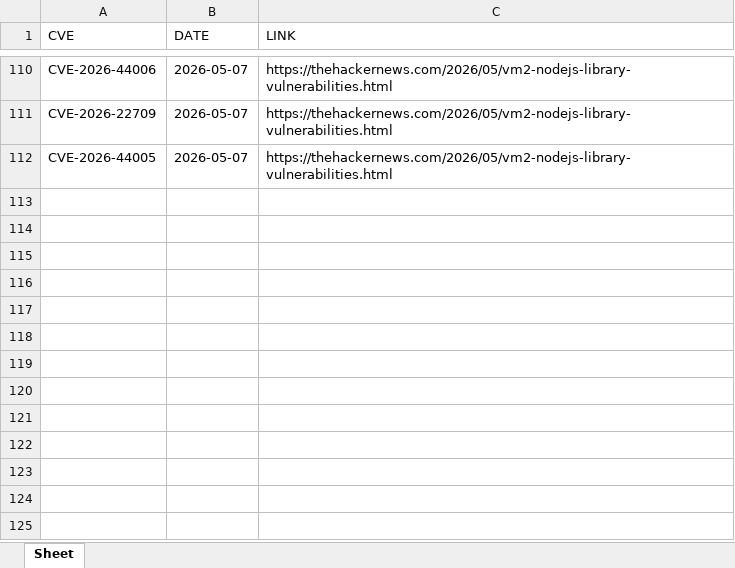
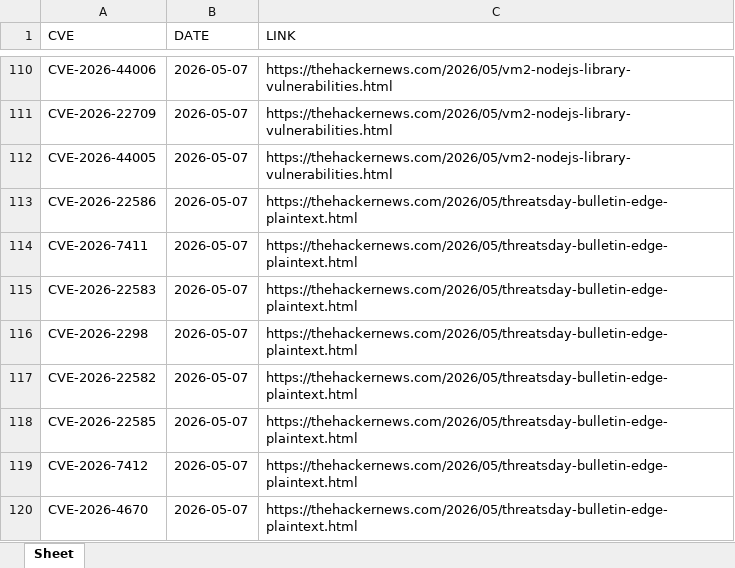
Before and after one commit to thanujbtech-lgtm/hackernews_cve, an Excel workbook: data.xlsx, sheet Sheet, drawn as a sheet; only a part is shown, gaps mark what is left out; values as stored, in another font and other column widths than the file's, no borders; the diff names each change by its address in the sheet, - before the commit and + after, or states it on an @@ line.

```diff
--- a/data.xlsx (sheet Sheet)
+++ b/data.xlsx (sheet Sheet)
+row 113: CVE-2026-22586 | 2026-05-07 | https://thehackernews.com/2026/05/threatsday-bulletin-edge-plaintext.html
+row 114: CVE-2026-7411 | 2026-05-07 | https://thehackernews.com/2026/05/threatsday-bulletin-edge-plaintext.html
+row 115: CVE-2026-22583 | 2026-05-07 | https://thehackernews.com/2026/05/threatsday-bulletin-edge-plaintext.html
+row 116: CVE-2026-2298 | 2026-05-07 | https://thehackernews.com/2026/05/threatsday-bulletin-edge-plaintext.html
+row 117: CVE-2026-22582 | 2026-05-07 | https://thehackernews.com/2026/05/threatsday-bulletin-edge-plaintext.html
+row 118: CVE-2026-22585 | 2026-05-07 | https://thehackernews.com/2026/05/threatsday-bulletin-edge-plaintext.html
+row 119: CVE-2026-7412 | 2026-05-07 | https://thehackernews.com/2026/05/threatsday-bulletin-edge-plaintext.html
+row 120: CVE-2026-4670 | 2026-05-07 | https://thehackernews.com/2026/05/threatsday-bulletin-edge-plaintext.html
```
